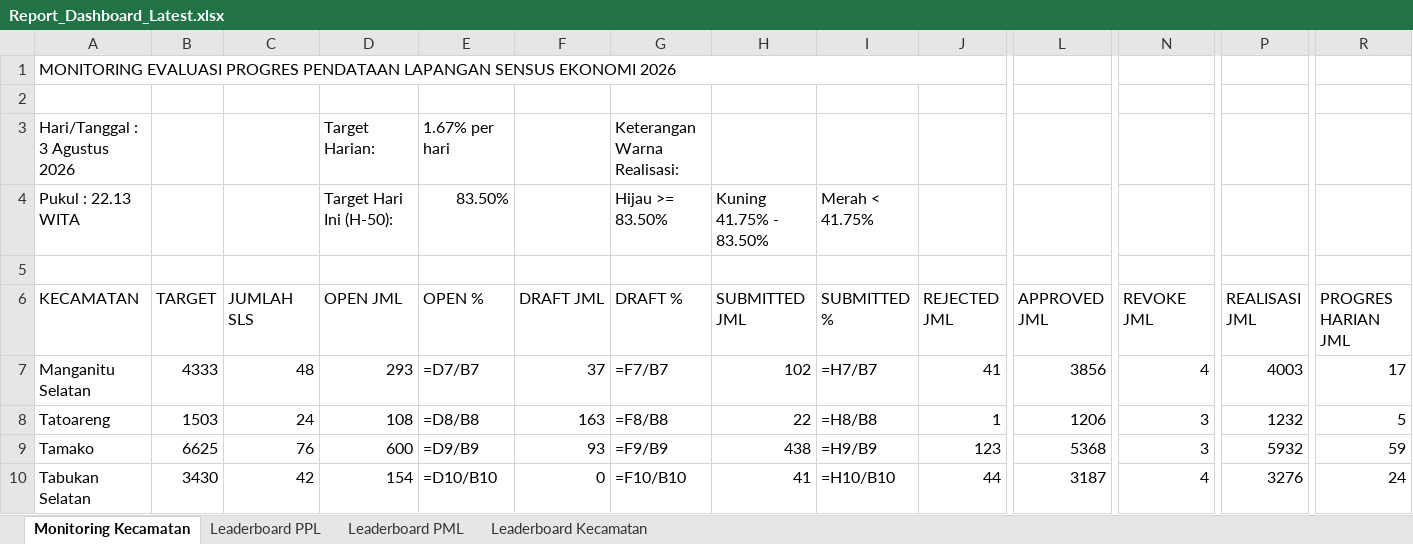
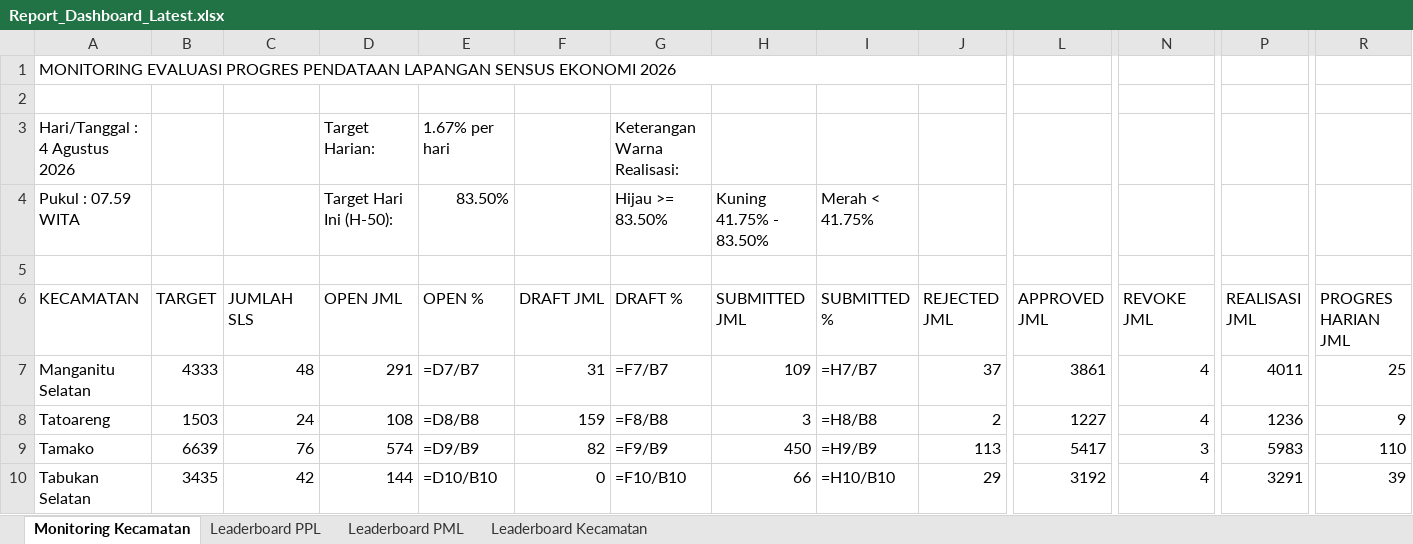
Before and after one commit to danimat15/fasih-sm-scrapper, an Excel workbook: dashboard/public/Report_Dashboard_Latest.xlsx, sheet Monitoring Kecamatan, drawn as a sheet; only a part is shown, gaps mark what is left out; values as stored, in another font and other column widths than the file's, no cell formats; formulas without a stored value are shown as written; the diff covers the shown part only; the diff names each change by its address in the sheet, - before the commit and + after, or states it on an @@ line.

```diff
--- a/dashboard/public/Report_Dashboard_Latest.xlsx (sheet Monitoring Kecamatan)
+++ b/dashboard/public/Report_Dashboard_Latest.xlsx (sheet Monitoring Kecamatan)
-A3 (KECAMATAN): Hari/Tanggal : 3 Agustus 2026
+A3 (KECAMATAN): Hari/Tanggal : 4 Agustus 2026
-A4 (KECAMATAN): Pukul : 22.13 WITA
+A4 (KECAMATAN): Pukul : 07.59 WITA
-D7 (OPEN JML): 293
+D7 (OPEN JML): 291
-F7 (DRAFT JML): 37
+F7 (DRAFT JML): 31
-H7 (SUBMITTED JML): 102
+H7 (SUBMITTED JML): 109
-J7 (REJECTED JML): 41
+J7 (REJECTED JML): 37
-L7 (APPROVED JML): 3856
+L7 (APPROVED JML): 3861
-P7 (REALISASI JML): 4003
+P7 (REALISASI JML): 4011
-R7 (PROGRES HARIAN JML): 17
+R7 (PROGRES HARIAN JML): 25
-F8 (DRAFT JML): 163
+F8 (DRAFT JML): 159
-H8 (SUBMITTED JML): 22
+H8 (SUBMITTED JML): 3
-J8 (REJECTED JML): 1
+J8 (REJECTED JML): 2
-L8 (APPROVED JML): 1206
+L8 (APPROVED JML): 1227
-N8 (REVOKE JML): 3
+N8 (REVOKE JML): 4
-P8 (REALISASI JML): 1232
+P8 (REALISASI JML): 1236
-R8 (PROGRES HARIAN JML): 5
+R8 (PROGRES HARIAN JML): 9
-B9 (TARGET): 6625
+B9 (TARGET): 6639
-D9 (OPEN JML): 600
+D9 (OPEN JML): 574
-F9 (DRAFT JML): 93
+F9 (DRAFT JML): 82
-H9 (SUBMITTED JML): 438
+H9 (SUBMITTED JML): 450
-J9 (REJECTED JML): 123
+J9 (REJECTED JML): 113
-L9 (APPROVED JML): 5368
+L9 (APPROVED JML): 5417
-P9 (REALISASI JML): 5932
+P9 (REALISASI JML): 5983
-R9 (PROGRES HARIAN JML): 59
+R9 (PROGRES HARIAN JML): 110
-B10 (TARGET): 3430
+B10 (TARGET): 3435
-D10 (OPEN JML): 154
+D10 (OPEN JML): 144
-H10 (SUBMITTED JML): 41
+H10 (SUBMITTED JML): 66
-J10 (REJECTED JML): 44
+J10 (REJECTED JML): 29
-L10 (APPROVED JML): 3187
+L10 (APPROVED JML): 3192
-P10 (REALISASI JML): 3276
+P10 (REALISASI JML): 3291
-R10 (PROGRES HARIAN JML): 24
+R10 (PROGRES HARIAN JML): 39
```
Also changed, not shown: 80 edited cells elsewhere in this sheet, sheet Leaderboard PPL, sheet Leaderboard PML, sheet Leaderboard Kecamatan, cell formats, dashboard/public/Monev_Pendataan_SE2026_Latest.xlsx, dashboard/public/Report_Dashboard_Morning.xlsx, 4 other files.
